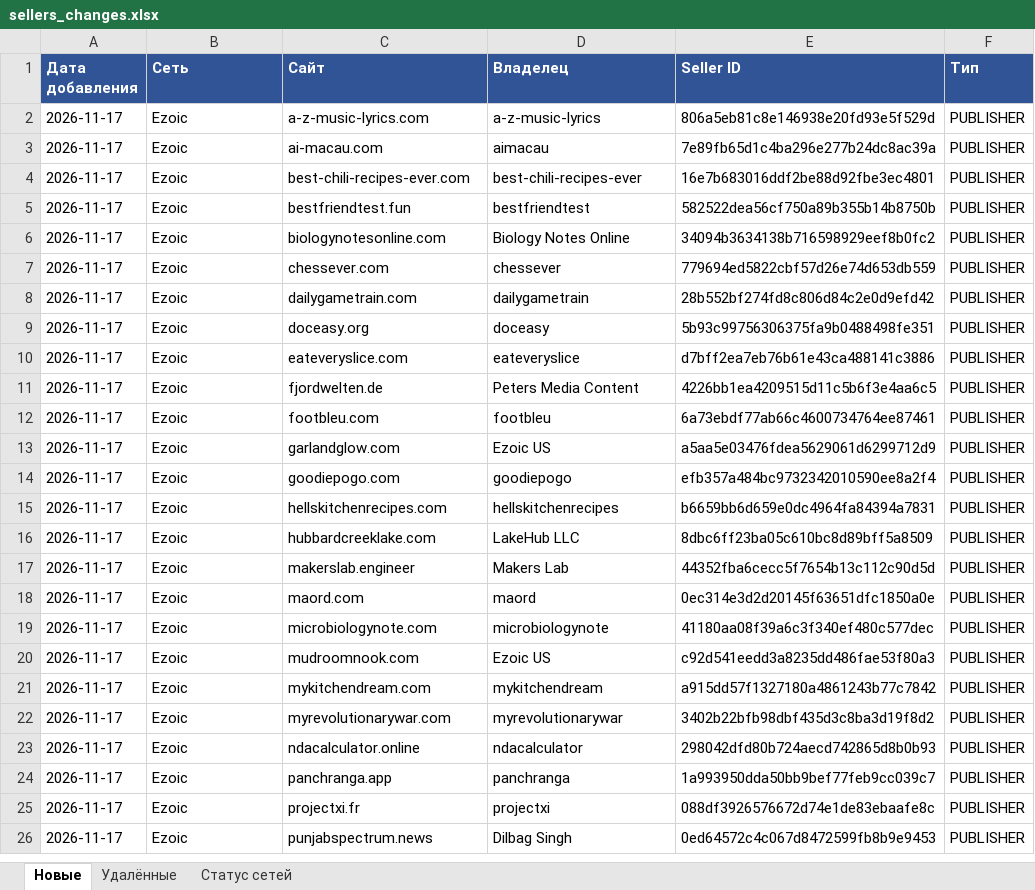
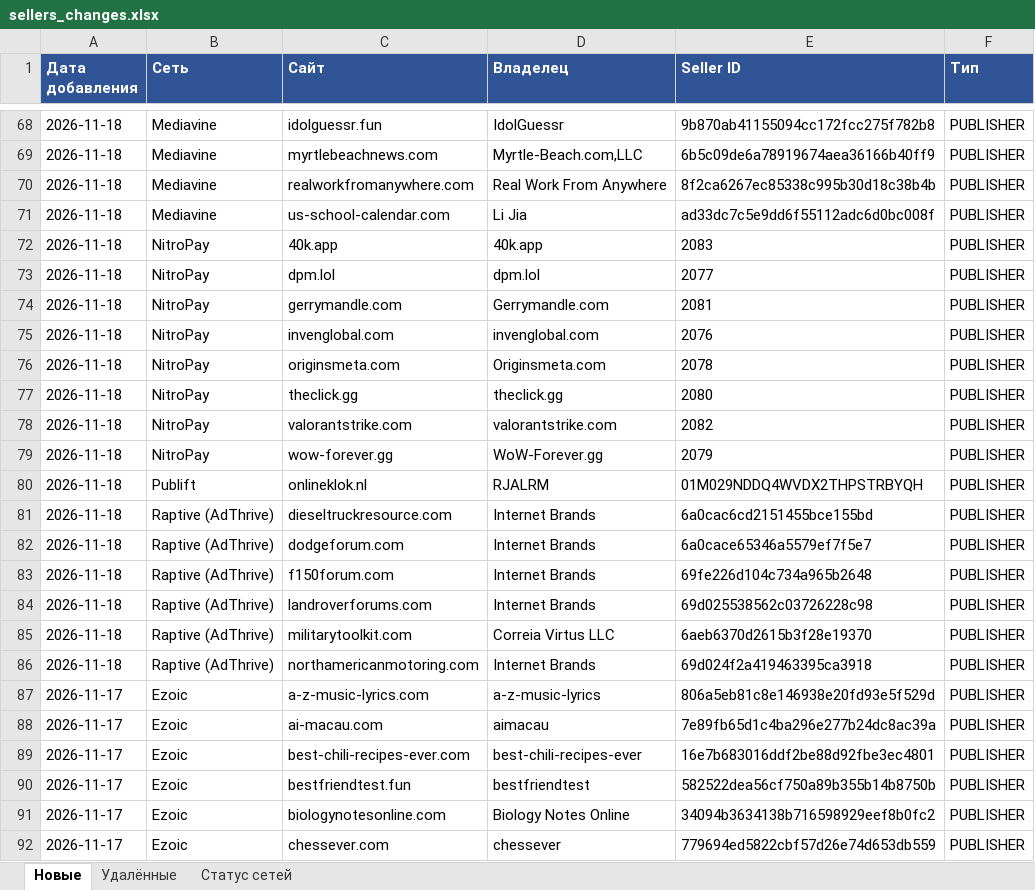
Before and after one commit to gkachalov/ads, an Excel workbook: sellers_changes.xlsx, sheet Новые, drawn as a sheet; only a part is shown, gaps mark what is left out; the shorter side is filled out with more unchanged rows; values as stored, in another font and other column widths than the file's, no borders; the diff covers the shown part only; the diff names each change by its address in the sheet, - before the commit and + after, or states it on an @@ line.

```diff
--- a/sellers_changes.xlsx (sheet Новые)
+++ b/sellers_changes.xlsx (sheet Новые)
+row 68: 2026-11-18 | Mediavine | idolguessr.fun | IdolGuessr | 9b870ab41155094cc172fcc275f782b8 | PUBLISHER
+row 69: 2026-11-18 | Mediavine | myrtlebeachnews.com | Myrtle-Beach.com,LLC | 6b5c09de6a78919674aea36166b40ff9 | PUBLISHER
+row 70: 2026-11-18 | Mediavine | realworkfromanywhere.com | Real Work From Anywhere | 8f2ca6267ec85338c995b30d18c38b4b | PUBLISHER
+row 71: 2026-11-18 | Mediavine | us-school-calendar.com | Li Jia | ad33dc7c5e9dd6f55112adc6d0bc008f | PUBLISHER
+row 72: 2026-11-18 | NitroPay | 40k.app | 40k.app | 2083 | PUBLISHER
+row 73: 2026-11-18 | NitroPay | dpm.lol | dpm.lol | 2077 | PUBLISHER
+row 74: 2026-11-18 | NitroPay | gerrymandle.com | Gerrymandle.com | 2081 | PUBLISHER
+row 75: 2026-11-18 | NitroPay | invenglobal.com | invenglobal.com | 2076 | PUBLISHER
+row 76: 2026-11-18 | NitroPay | originsmeta.com | Originsmeta.com | 2078 | PUBLISHER
+row 77: 2026-11-18 | NitroPay | theclick.gg | theclick.gg | 2080 | PUBLISHER
+row 78: 2026-11-18 | NitroPay | valorantstrike.com | valorantstrike.com | 2082 | PUBLISHER
+row 79: 2026-11-18 | NitroPay | wow-forever.gg | WoW-Forever.gg | 2079 | PUBLISHER
+row 80: 2026-11-18 | Publift | onlineklok.nl | RJALRM | 01M029NDDQ4WVDX2THPSTRBYQH | PUBLISHER
+row 81: 2026-11-18 | Raptive (AdThrive) | dieseltruckresource.com | Internet Brands | 6a0cac6cd2151455bce155bd | PUBLISHER
+row 82: 2026-11-18 | Raptive (AdThrive) | dodgeforum.com | Internet Brands | 6a0cace65346a5579ef7f5e7 | PUBLISHER
+row 83: 2026-11-18 | Raptive (AdThrive) | f150forum.com | Internet Brands | 69fe226d104c734a965b2648 | PUBLISHER
+row 84: 2026-11-18 | Raptive (AdThrive) | landroverforums.com | Internet Brands | 69d025538562c03726228c98 | PUBLISHER
+row 85: 2026-11-18 | Raptive (AdThrive) | militarytoolkit.com | Correia Virtus LLC | 6aeb6370d2615b3f28e19370 | PUBLISHER
+row 86: 2026-11-18 | Raptive (AdThrive) | northamericanmotoring.com | Internet Brands | 69d024f2a419463395ca3918 | PUBLISHER
```
Also changed, not shown: 66 added rows elsewhere in this sheet, sheet Удалённые, sheet Статус сетей, 3 other files.
